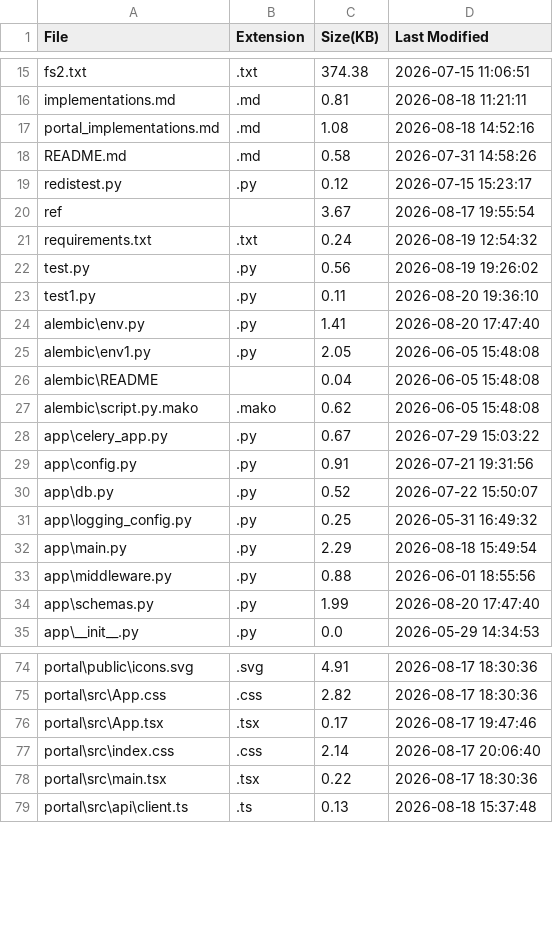
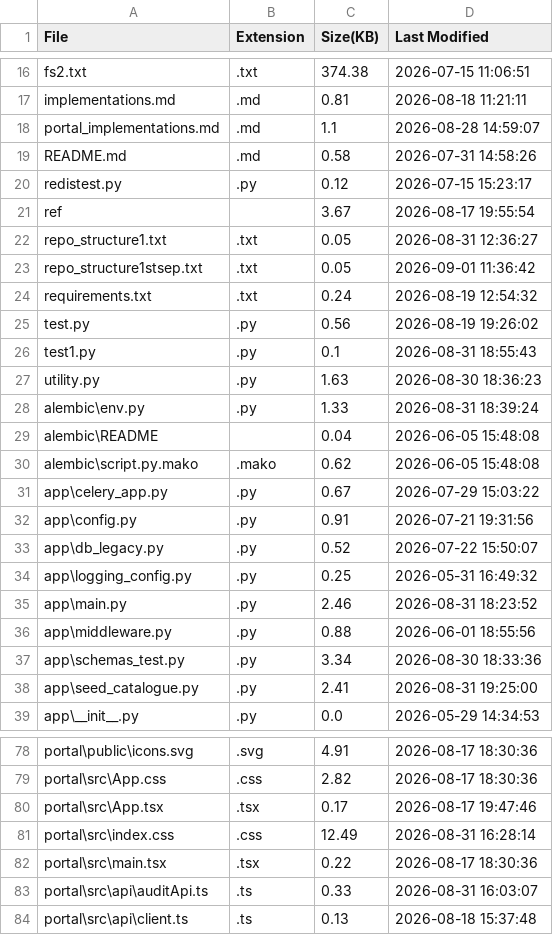
Before and after one commit to Aronbabu/software-install-agentic-ai, a CSV file: software-install-Agentic AI/project_reference/Project_File_Inventory.csv, drawn as a sheet; only a part is shown, gaps mark what is left out; the diff covers the shown part only.

Commit message:
portal changes are completed with request software-phase3 done

```diff
--- a/software-install-Agentic AI/project_reference/Project_File_Inventory.csv
+++ b/software-install-Agentic AI/project_reference/Project_File_Inventory.csv
@@ -16,3 +17,3 @@ fs2.txt,.txt,374.38,2026-07-15 11:06:51
 implementations.md,.md,0.81,2026-08-18 11:21:11
-portal_implementations.md,.md,1.08,2026-08-18 14:52:16
+portal_implementations.md,.md,1.1,2026-08-28 14:59:07
 README.md,.md,0.58,2026-07-31 14:58:26
@@ -20,7 +21,9 @@ redistest.py,.py,0.12,2026-07-15 15:23:17
 ref,,3.67,2026-08-17 19:55:54
+repo_structure1.txt,.txt,0.05,2026-08-31 12:36:27
+repo_structure1stsep.txt,.txt,0.05,2026-09-01 11:36:42
 requirements.txt,.txt,0.24,2026-08-19 12:54:32
 test.py,.py,0.56,2026-08-19 19:26:02
-test1.py,.py,0.11,2026-08-20 19:36:10
-alembic\env.py,.py,1.41,2026-08-20 17:47:40
-alembic\env1.py,.py,2.05,2026-06-05 15:48:08
+test1.py,.py,0.1,2026-08-31 18:55:43
+utility.py,.py,1.63,2026-08-30 18:36:23
+alembic\env.py,.py,1.33,2026-08-31 18:39:24
 alembic\README,,0.04,2026-06-05 15:48:08
@@ -29,7 +32,8 @@ app\celery_app.py,.py,0.67,2026-07-29 15:03:22
 app\config.py,.py,0.91,2026-07-21 19:31:56
-app\db.py,.py,0.52,2026-07-22 15:50:07
+app\db_legacy.py,.py,0.52,2026-07-22 15:50:07
 app\logging_config.py,.py,0.25,2026-05-31 16:49:32
-app\main.py,.py,2.29,2026-08-18 15:49:54
+app\main.py,.py,2.46,2026-08-31 18:23:52
 app\middleware.py,.py,0.88,2026-06-01 18:55:56
-app\schemas.py,.py,1.99,2026-08-20 17:47:40
+app\schemas_test.py,.py,3.34,2026-08-30 18:33:36
+app\seed_catalogue.py,.py,2.41,2026-08-31 19:25:00
 app\__init__.py,.py,0.0,2026-05-29 14:34:53
@@ -76,4 +80,5 @@ portal\src\App.css,.css,2.82,2026-08-17 18:30:36
 portal\src\App.tsx,.tsx,0.17,2026-08-17 19:47:46
-portal\src\index.css,.css,2.14,2026-08-17 20:06:40
+portal\src\index.css,.css,12.49,2026-08-31 16:28:14
 portal\src\main.tsx,.tsx,0.22,2026-08-17 18:30:36
+portal\src\api\auditApi.ts,.ts,0.33,2026-08-31 16:03:07
 portal\src\api\client.ts,.ts,0.13,2026-08-18 15:37:48
```
Also changed, not shown: 22 added rows, 2 removed rows and 44 edited cells elsewhere in this file, 9 other files.
